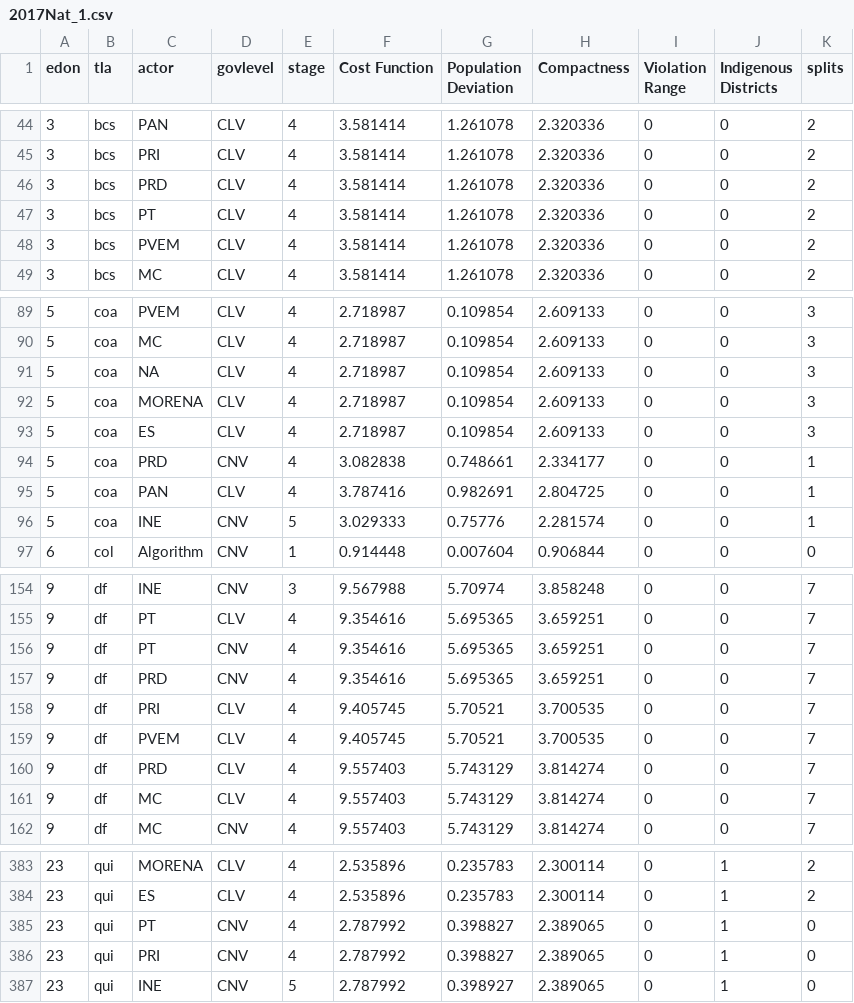
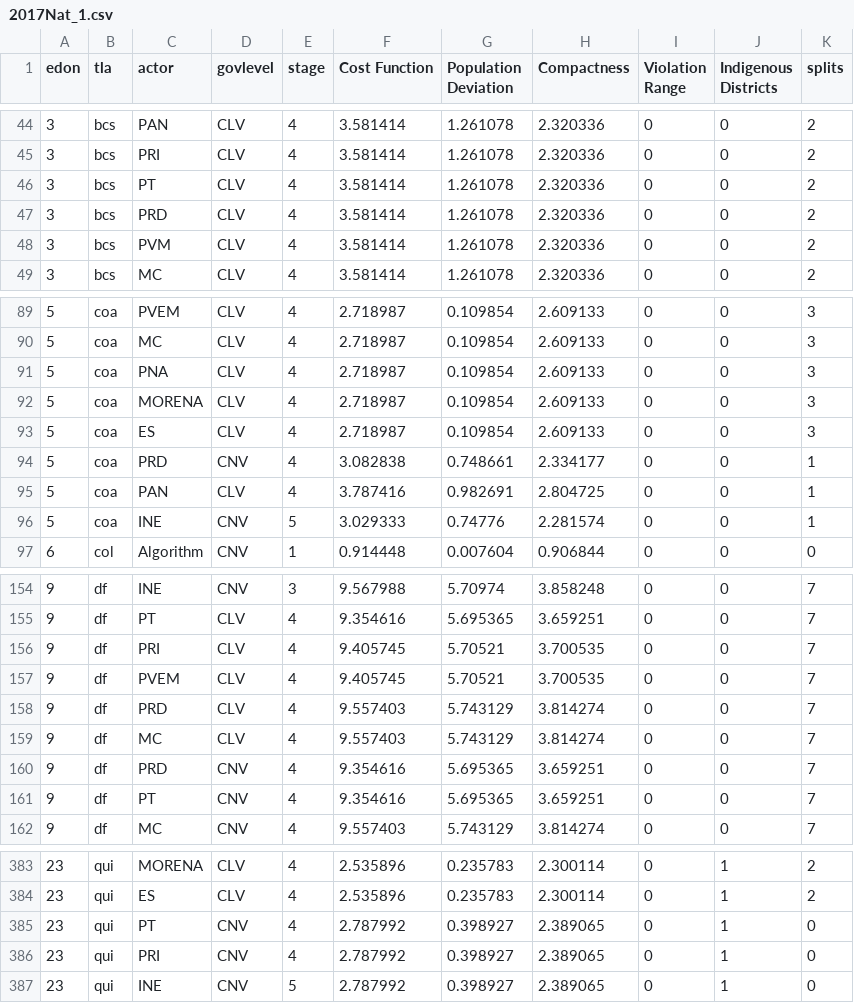
Before and after one commit to MIT-Informatics/mex-open-map, a CSV file: StrategyPaperAnalysis/ine-processed-data/student-coded/2017Nat_1.csv, drawn as a sheet; only a part is shown, gaps mark what is left out; the diff covers the shown part only.

Commit message:
Students have revised data.

```diff
--- a/StrategyPaperAnalysis/ine-processed-data/student-coded/2017Nat_1.csv
+++ b/StrategyPaperAnalysis/ine-processed-data/student-coded/2017Nat_1.csv
@@ -45,5 +45,5 @@ edon,tla,actor,govlevel,stage,Cost Function,Population Deviation,Compactness,Vio
 3,bcs,PRI,CLV,4,3.581414,1.261078,2.320336,0,0,2
+3,bcs,PT,CLV,4,3.581414,1.261078,2.320336,0,0,2
 3,bcs,PRD,CLV,4,3.581414,1.261078,2.320336,0,0,2
-3,bcs,PT,CLV,4,3.581414,1.261078,2.320336,0,0,2
-3,bcs,PVEM,CLV,4,3.581414,1.261078,2.320336,0,0,2
+3,bcs,PVM,CLV,4,3.581414,1.261078,2.320336,0,0,2
 3,bcs,MC,CLV,4,3.581414,1.261078,2.320336,0,0,2
@@ -90,3 +90,3 @@ edon,tla,actor,govlevel,stage,Cost Function,Population Deviation,Compactness,Vio
 5,coa,MC,CLV,4,2.718987,0.109854,2.609133,0,0,3
-5,coa,NA,CLV,4,2.718987,0.109854,2.609133,0,0,3
+5,coa,PNA,CLV,4,2.718987,0.109854,2.609133,0,0,3
 5,coa,MORENA,CLV,4,2.718987,0.109854,2.609133,0,0,3
@@ -95,3 +95,3 @@ edon,tla,actor,govlevel,stage,Cost Function,Population Deviation,Compactness,Vio
 5,coa,PAN,CLV,4,3.787416,0.982691,2.804725,0,0,1
-5,coa,INE,CNV,5,3.029333,0.75776,2.281574,0,0,1
+5,coa,INE,CNV,5,3.029333,0.74776,2.281574,0,0,1
 6,col,Algorithm,CNV,1,0.914448,0.007604,0.906844,0,0,0
@@ -155,4 +155,2 @@ edon,tla,actor,govlevel,stage,Cost Function,Population Deviation,Compactness,Vio
 9,df,PT,CLV,4,9.354616,5.695365,3.659251,0,0,7
-9,df,PT,CNV,4,9.354616,5.695365,3.659251,0,0,7
-9,df,PRD,CNV,4,9.354616,5.695365,3.659251,0,0,7
 9,df,PRI,CLV,4,9.405745,5.70521,3.700535,0,0,7
@@ -161,2 +159,4 @@ edon,tla,actor,govlevel,stage,Cost Function,Population Deviation,Compactness,Vio
 9,df,MC,CLV,4,9.557403,5.743129,3.814274,0,0,7
+9,df,PRD,CNV,4,9.354616,5.695365,3.659251,0,0,7
+9,df,PT,CNV,4,9.354616,5.695365,3.659251,0,0,7
 9,df,MC,CNV,4,9.557403,5.743129,3.814274,0,0,7
@@ -384,4 +384,4 @@ edon,tla,actor,govlevel,stage,Cost Function,Population Deviation,Compactness,Vio
 23,qui,ES,CLV,4,2.535896,0.235783,2.300114,0,1,2
-23,qui,PT,CNV,4,2.787992,0.398827,2.389065,0,1,0
-23,qui,PRI,CNV,4,2.787992,0.398827,2.389065,0,1,0
+23,qui,PT,CNV,4,2.787992,0.398927,2.389065,0,1,0
+23,qui,PRI,CNV,4,2.787992,0.398927,2.389065,0,1,0
 23,qui,INE,CNV,5,2.787992,0.398927,2.389065,0,1,0
```
Also changed, not shown: 3 added rows, 3 removed rows, 9 moved rows and 73 edited cells elsewhere in this file, StrategyPaperAnalysis/ine-processed-data/student-coded/2017Nat_2.csv.
